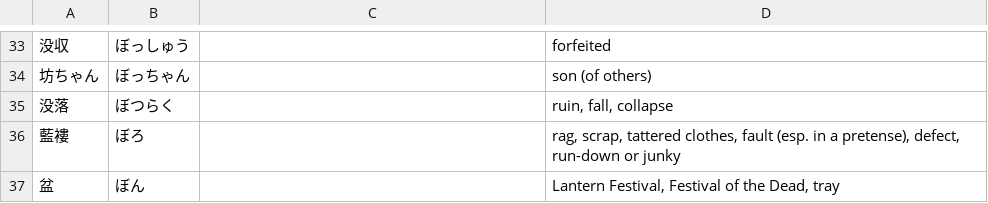
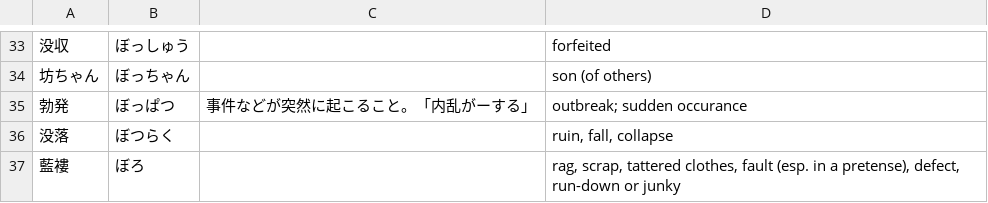
Before and after one commit to EmilRehnberg/js-for-anki, a TSV file: data/words/bo.tsv, drawn as a sheet; only a part is shown, gaps mark what is left out; the shorter side is filled out with more unchanged rows.

```diff
--- a/data/words/bo.tsv
+++ b/data/words/bo.tsv
@@ -34,2 +34,3 @@
 坊ちゃん	ぼっちゃん		son (of others)
+勃発	ぼっぱつ	事件などが突然に起こること。「内乱がーする」	outbreak; sudden occurance
 没落	ぼつらく		ruin, fall, collapse
```
Also changed, not shown: data/words/ha.tsv, data/words/ka.tsv.
